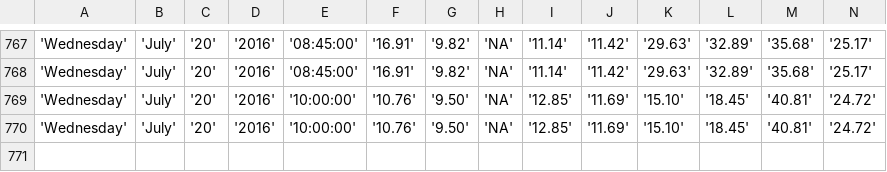
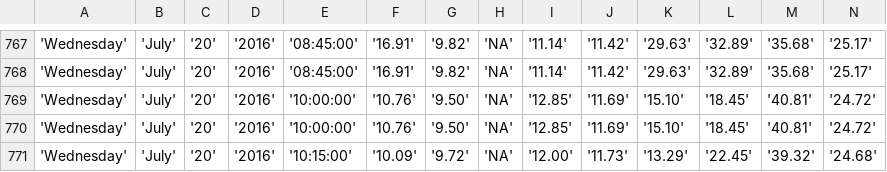
Before and after one commit to bibekpoddar/sdpcbdata, a CSV file: igi.csv, drawn as a sheet; only a part is shown, gaps mark what is left out; rows hold the shown columns only; the diff names each change by its address in the sheet, - before the commit and + after, or states it on an @@ line.

Commit message:
Updated data

```diff
--- a/igi.csv
+++ b/igi.csv
+row 771: 'Wednesday' | 'July' | '20' | '2016' | '10:15:00' | '10.09' | '9.72' | 'NA' | '12.00' | '11.73' | '13.29' | '22.45' | '39.32' | '24.68'
```
Also changed, not shown: av.csv, cl.csv, 3 other files.
